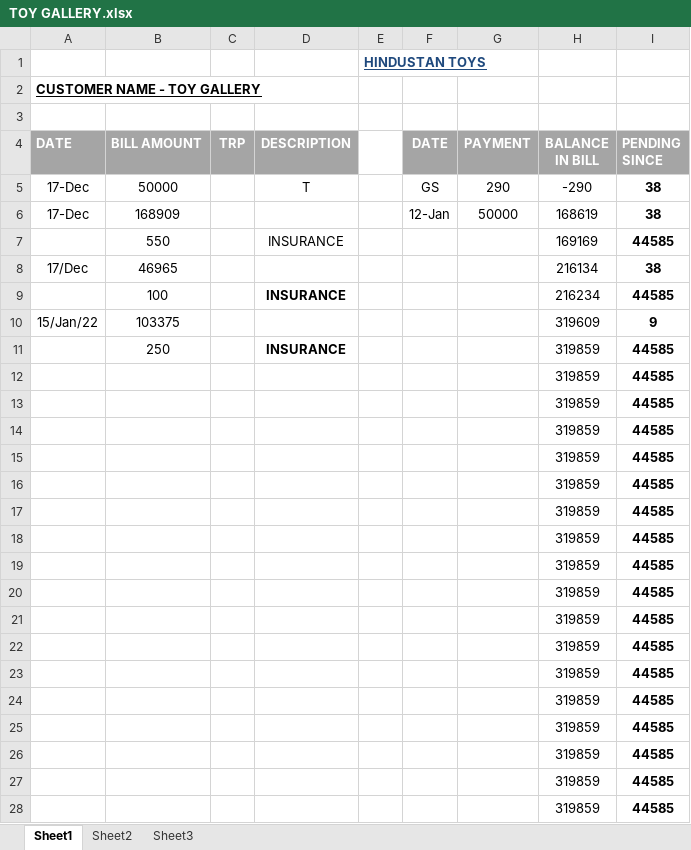
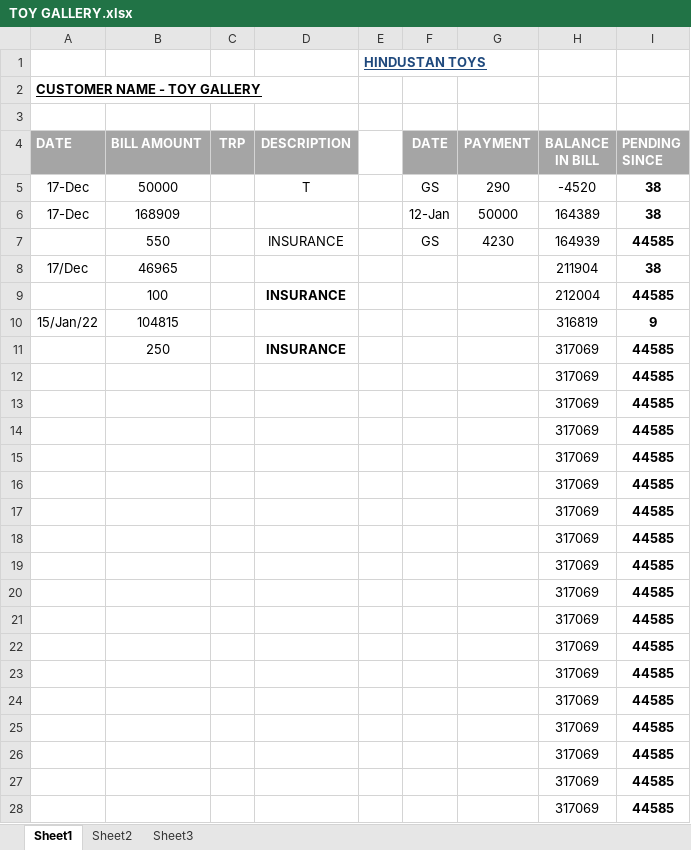
Before and after one commit to hunksammy/2084377289testbysam, an Excel workbook: IMPORTANT/TOY GALLERY.xlsx, sheet Sheet1, drawn as a sheet; only a part is shown; values as stored, in another font and other column widths than the file's, no borders; conditional formats not drawn; the diff covers the shown part only; the diff names each change by its address in the sheet, - before the commit and + after, or states it on an @@ line.

```diff
--- a/IMPORTANT/TOY GALLERY.xlsx (sheet Sheet1)
+++ b/IMPORTANT/TOY GALLERY.xlsx (sheet Sheet1)
-H5 (BALANCE IN BILL): -290
+H5 (BALANCE IN BILL): -4520
-H6 (BALANCE IN BILL): 168619
+H6 (BALANCE IN BILL): 164389
-F7 (DATE): (empty)
+F7 (DATE): GS
-G7 (PAYMENT): (empty)
+G7 (PAYMENT): 4230
-H7 (BALANCE IN BILL): 169169
+H7 (BALANCE IN BILL): 164939
-H8 (BALANCE IN BILL): 216134
+H8 (BALANCE IN BILL): 211904
-H9 (BALANCE IN BILL): 216234
+H9 (BALANCE IN BILL): 212004
-B10 (BILL AMOUNT): 103375
+B10 (BILL AMOUNT): 104815
-H10 (BALANCE IN BILL): 319609
+H10 (BALANCE IN BILL): 316819
-H11:H28 (BALANCE IN BILL): 319859
+H11:H28 (BALANCE IN BILL): 317069
```
Also changed, not shown: 1 added row, 1 removed row and 7 edited cells elsewhere in this sheet, IMPORTANT/BHAWANI JBP.xlsx, IMPORTANT/SAGAR UNCLE.xlsx, 5 other files.
